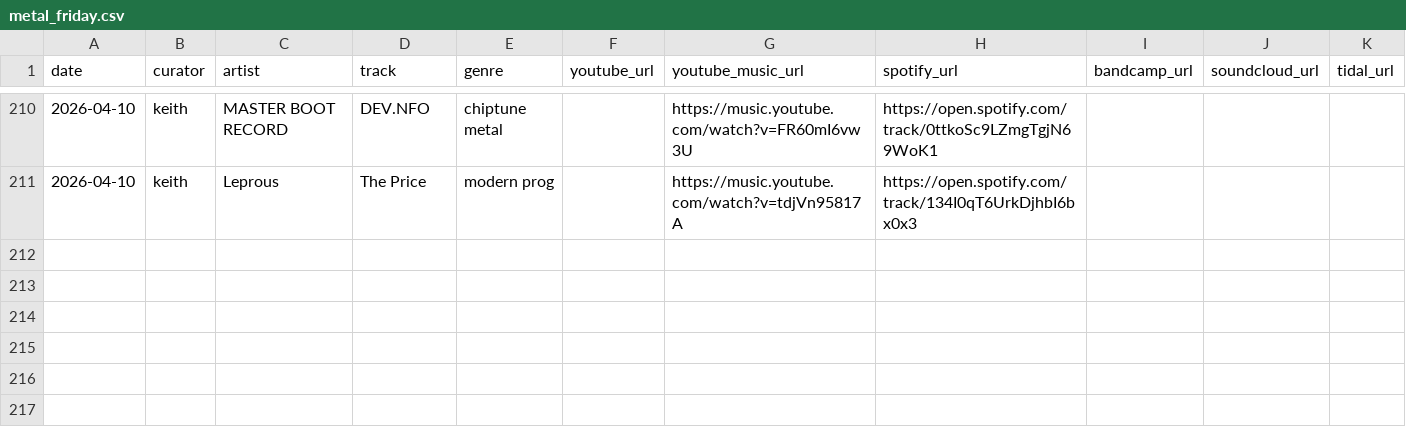
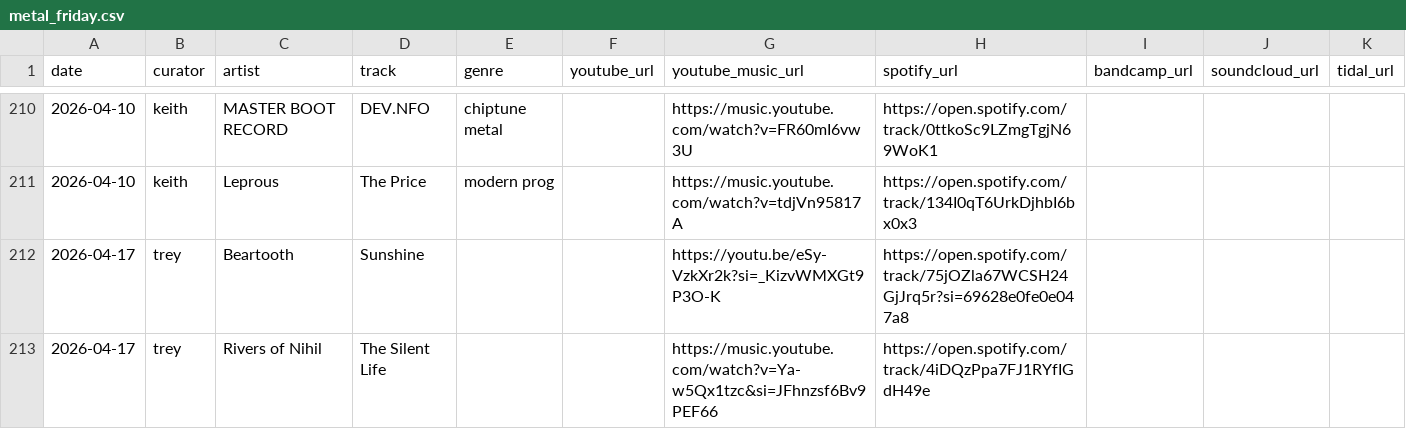
Before and after one commit to knelsonb/metal-friday, a CSV file: metal_friday.csv, drawn as a sheet; only a part is shown, gaps mark what is left out.

Commit message:
publish: 2026-04-17 edition (trey, 2 tracks)

```diff
--- a/metal_friday.csv
+++ b/metal_friday.csv
@@ -211 +211,3 @@ date,curator,artist,track,genre,youtube_url,youtube_music_url,spotify_url,bandca
 2026-04-10,keith,Leprous,The Price,modern prog,,https://music.youtube.com/watch?v=tdjVn95817A,https://open.spotify.com/track/134I0qT6UrkDjhbI6bx0x3,,,
+2026-04-17,trey,Beartooth,Sunshine,,,https://youtu.be/eSy-VzkXr2k?si=_KizvWMXGt9P3O-K,https://open.spotify.com/track/75jOZla67WCSH24GjJrq5r?si=69628e0fe0e047a8,,,
+2026-04-17,trey,Rivers of Nihil,The Silent Life,,,https://music.youtube.com/watch?v=Ya-w5Qx1tzc&si=JFhnzsf6Bv9PEF66,https://open.spotify.com/track/4iDQzPpa7FJ1RYfIGdH49e,,,
```
